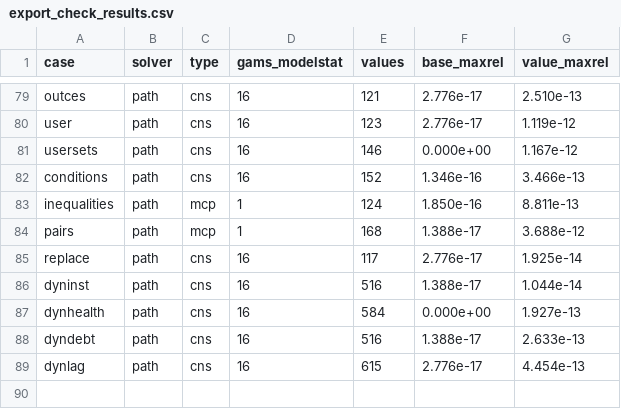
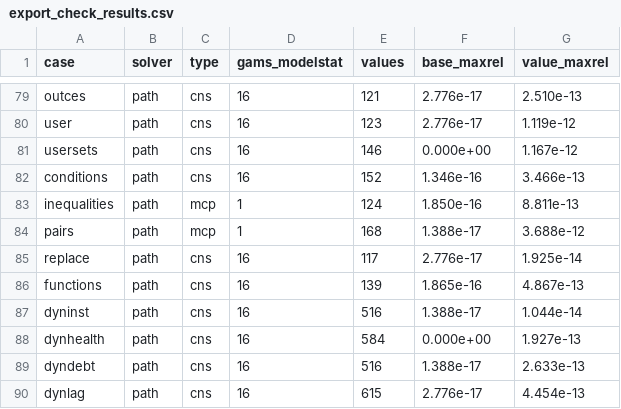
Before and after one commit to Mustapha-Wasseja/cge-stata, a CSV file: tools/gams/export_check_results.csv, drawn as a sheet; only a part is shown, gaps mark what is left out.

Commit message:
Functions and macros in the user language (version 0.9.7)
The language of cge_variable and cge_equation gains the functions of GAMS
that a square system solves, max(), min(), abs(), sqr(), log10() and
ifthen() with a condition on parameters, lags and numbers; the products and
extremes over sets, prod(), smax() and smin(), with the domains of sum();
card(); and macros, as GAMS's $macro, defined by the new command cge_macro,
written out before the indexes, saved with the model and kept on
calibration. The functions compile to postfix rows with exact derivatives,
and cge_gams writes them as GAMS's.

Tests: each function against the same formula computed from the results,
the exact Jacobian against central differences, macros (nested, without
parameters, over indexes) against the CES formula, save/use and
recalibration, the GAMS text and the errors; the export check gains the case
functions, which GAMS solves to Stata's solution (4.9e-13). Manual entries for
cge_macro and the functions; help files updated.

```diff
--- a/tools/gams/export_check_results.csv
+++ b/tools/gams/export_check_results.csv
@@ -85,2 +85,3 @@ pairs,path,mcp,1,168,1.388e-17,3.688e-12
 replace,path,cns,16,117,2.776e-17,1.925e-14
+functions,path,cns,16,139,1.865e-16,4.867e-13
 dyninst,path,cns,16,516,1.388e-17,1.044e-14
```
Also changed, not shown: 27 other files.
